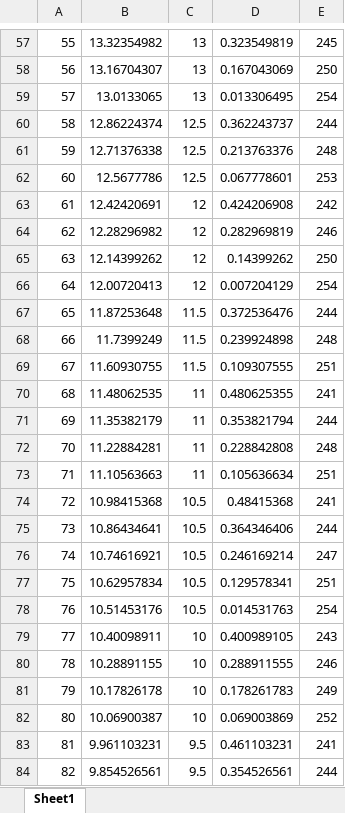
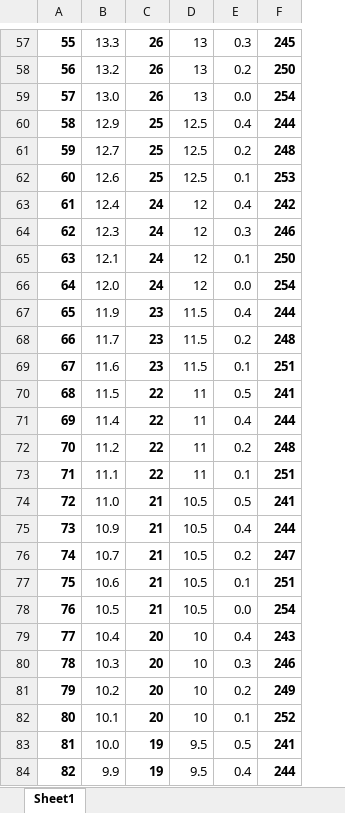
Before and after one commit to laurencebarker/Saturn, an Excel workbook: FPGA/documentation/DAC drive level ROM calculations.xlsx, sheet Sheet1, drawn as a sheet; only a part is shown, gaps mark what is left out; values as stored, in another font and other column widths than the file's, no borders; removed rows and columns are numbered as before the commit, all else as after; the diff covers the shown part only; the diff names each change by its address in the sheet, - before the commit and + after, or states it on an @@ line.

```diff
--- a/FPGA/documentation/DAC drive level ROM calculations.xlsx (sheet Sheet1)
+++ b/FPGA/documentation/DAC drive level ROM calculations.xlsx (sheet Sheet1)
-column B, rows 57-84: 13.32354982 | 13.16704307 | 13.0133065 | 12.86224374 | 12.71376338 | 12.5677786 | 12.42420691 | 12.28296982 | 12.14399262 | 12.00720413 | 11.87253648 | 11.7399249 | 11.60930755 | 11.48062535 | 11.35382179 | 11.22884281 | 11.10563663 | 10.98415368 | 10.86434641 | 10.74616921 | 10.62957834 | 10.51453176 | 10.40098911 | 10.28891155 | 10.17826178 | 10.06900387 | 9.961103231 | 9.854526561
+column B, rows 57-84: 13.3 | 13.2 | 13.0 | 12.9 | 12.7 | 12.6 | 12.4 | 12.3 | 12.1 | 12.0 | 11.9 | 11.7 | 11.6 | 11.5 | 11.4 | 11.2 | 11.1 | 11.0 | 10.9 | 10.7 | 10.6 | 10.5 | 10.4 | 10.3 | 10.2 | 10.1 | 10.0 | 9.9
+column C, rows 57-84: 26 | 26 | 26 | 25 | 25 | 25 | 24 | 24 | 24 | 24 | 23 | 23 | 23 | 22 | 22 | 22 | 22 | 21 | 21 | 21 | 21 | 21 | 20 | 20 | 20 | 20 | 19 | 19
-column D, rows 57-84: 0.323549819 | 0.167043069 | 0.013306495 | 0.362243737 | 0.213763376 | 0.067778601 | 0.424206908 | 0.282969819 | 0.14399262 | 0.007204129 | 0.372536476 | 0.239924898 | 0.109307555 | 0.480625355 | 0.353821794 | 0.228842808 | 0.105636634 | 0.48415368 | 0.364346406 | 0.246169214 | 0.129578341 | 0.014531763 | 0.400989105 | 0.288911555 | 0.178261783 | 0.069003869 | 0.461103231 | 0.354526561
+column E, rows 57-84: 0.3 | 0.2 | 0.0 | 0.4 | 0.2 | 0.1 | 0.4 | 0.3 | 0.1 | 0.0 | 0.4 | 0.2 | 0.1 | 0.5 | 0.4 | 0.2 | 0.1 | 0.5 | 0.4 | 0.2 | 0.1 | 0.0 | 0.4 | 0.3 | 0.2 | 0.1 | 0.5 | 0.4
-A57:A84 bold: off
+A57:A84 bold: on
-F57:F84 bold: off
+F57:F84 bold: on
```
Also changed, not shown: 1 added row, 1 removed row, 2 edited cells and cell formats elsewhere in this sheet, formulas that keep their value, 38 other files.
